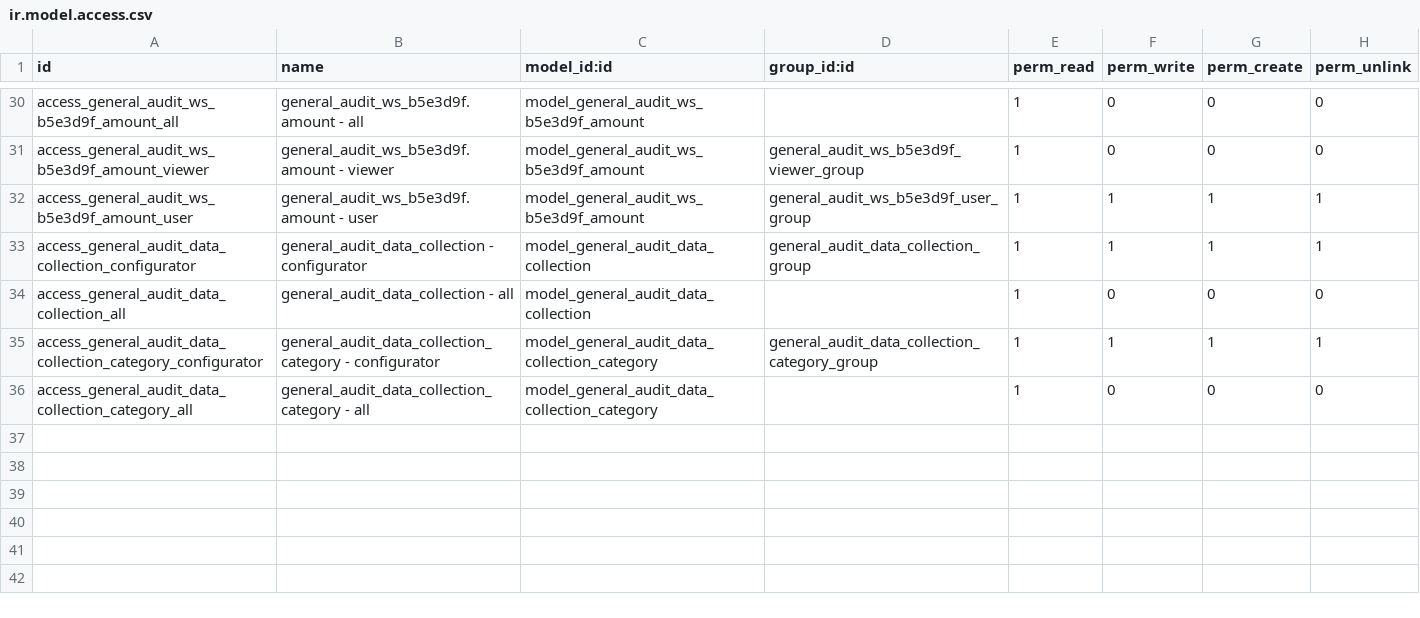
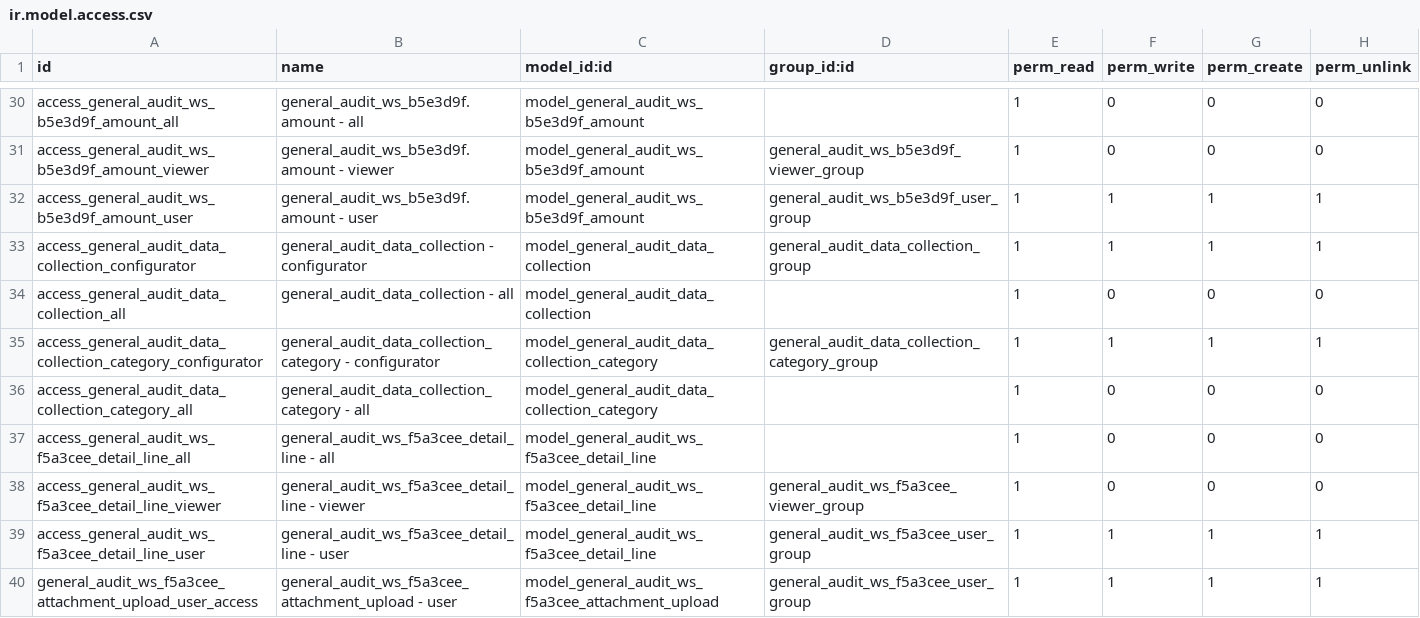
Before and after one commit to open-synergy/ssi-general-audit, a CSV file: ssi_general_audit_worksheet_client_package/security/ir.model.access.csv, drawn as a sheet; only a part is shown, gaps mark what is left out.

Commit message:
[ADD] ssi_general_audit_worksheet_client_package: Data Collection KKA memakai master, line per account type, tab Others (#711)

```diff
--- a/ssi_general_audit_worksheet_client_package/security/ir.model.access.csv
+++ b/ssi_general_audit_worksheet_client_package/security/ir.model.access.csv
@@ -36 +36,5 @@ access_general_audit_data_collection_category_configurator,general_audit_data_co
 access_general_audit_data_collection_category_all,general_audit_data_collection_category - all,model_general_audit_data_collection_category,,1,0,0,0
+access_general_audit_ws_f5a3cee_detail_line_all,general_audit_ws_f5a3cee_detail_line - all,model_general_audit_ws_f5a3cee_detail_line,,1,0,0,0
+access_general_audit_ws_f5a3cee_detail_line_viewer,general_audit_ws_f5a3cee_detail_line - viewer,model_general_audit_ws_f5a3cee_detail_line,general_audit_ws_f5a3cee_viewer_group,1,0,0,0
+access_general_audit_ws_f5a3cee_detail_line_user,general_audit_ws_f5a3cee_detail_line - user,model_general_audit_ws_f5a3cee_detail_line,general_audit_ws_f5a3cee_user_group,1,1,1,1
+general_audit_ws_f5a3cee_attachment_upload_user_access,general_audit_ws_f5a3cee_attachment_upload - user,model_general_audit_ws_f5a3cee_attachment_upload,general_audit_ws_f5a3cee_user_group,1,1,1,1
```
Also changed, not shown: 15 other files.
